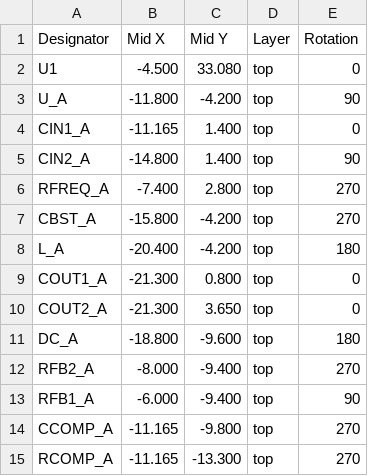
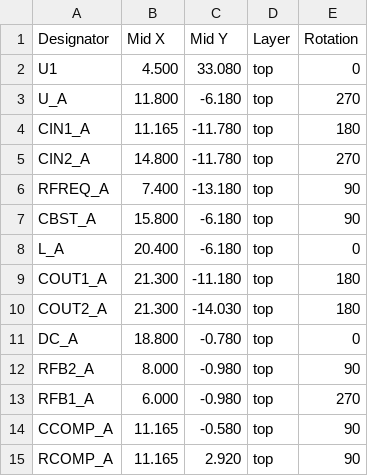
Before and after one commit to nuniesmith/table-fan, a CSV file: electronics/pcb/gerber/pick_and_place.csv, drawn as a sheet; only a part is shown; the diff covers the shown part only.

```diff
--- a/electronics/pcb/gerber/pick_and_place.csv
+++ b/electronics/pcb/gerber/pick_and_place.csv
@@ -1,15 +1,15 @@
 Designator,Mid X,Mid Y,Layer,Rotation
-U1,-4.500,33.080,top,0
-U_A,-11.800,-4.200,top,90
-CIN1_A,-11.165,1.400,top,0
-CIN2_A,-14.800,1.400,top,90
-RFREQ_A,-7.400,2.800,top,270
-CBST_A,-15.800,-4.200,top,270
-L_A,-20.400,-4.200,top,180
-COUT1_A,-21.300,0.800,top,0
-COUT2_A,-21.300,3.650,top,0
-DC_A,-18.800,-9.600,top,180
-RFB2_A,-8.000,-9.400,top,270
-RFB1_A,-6.000,-9.400,top,90
-CCOMP_A,-11.165,-9.800,top,270
-RCOMP_A,-11.165,-13.300,top,270
+U1,4.500,33.080,top,0
+U_A,11.800,-6.180,top,270
+CIN1_A,11.165,-11.780,top,180
+CIN2_A,14.800,-11.780,top,270
+RFREQ_A,7.400,-13.180,top,90
+CBST_A,15.800,-6.180,top,90
+L_A,20.400,-6.180,top,0
+COUT1_A,21.300,-11.180,top,180
+COUT2_A,21.300,-14.030,top,180
+DC_A,18.800,-0.780,top,0
+RFB2_A,8.000,-0.980,top,90
+RFB1_A,6.000,-0.980,top,270
+CCOMP_A,11.165,-0.580,top,90
+RCOMP_A,11.165,2.920,top,90
```
Also changed, not shown: 74 edited cells elsewhere in this file, 24 other files.
